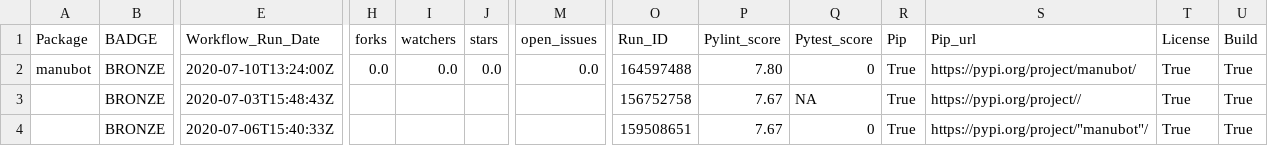
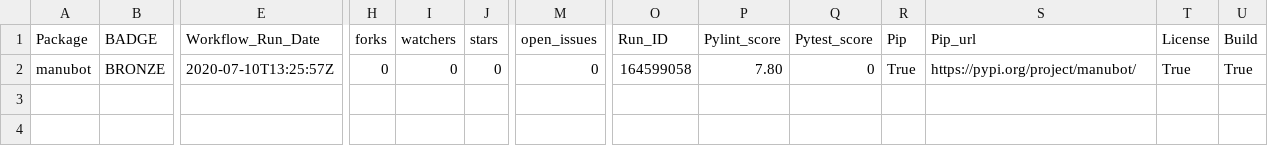
Before and after one commit to benstear/biopypir_logs, a CSV file: log_matrix.csv, drawn as a sheet; only a part is shown, gaps mark what is left out; rows hold the shown columns only; the diff names each change by its address in the sheet, - before the commit and + after, or states it on an @@ line.

```diff
--- a/log_matrix.csv
+++ b/log_matrix.csv
-E2 (Workflow_Run_Date): 2020-07-10T13:24:00Z
+E2 (Workflow_Run_Date): 2020-07-10T13:25:57Z
-H2 (forks): 0.0
+H2 (forks): 0
-I2 (watchers): 0.0
+I2 (watchers): 0
-J2 (stars): 0.0
+J2 (stars): 0
-M2 (open_issues): 0.0
+M2 (open_issues): 0
-O2 (Run_ID): 164597488
+O2 (Run_ID): 164599058
-row 3:  | BRONZE | 2020-07-03T15:48:43Z |  |  |  |  | 156752758 | 7.67 | NA | True | https://pypi.org/project// | True | True
-row 4:  | BRONZE | 2020-07-06T15:40:33Z |  |  |  |  | 159508651 | 7.67 | 0 | True | https://pypi.org/project/"manubot"/ | True | True
```
Also changed, not shown: 2 other files.
